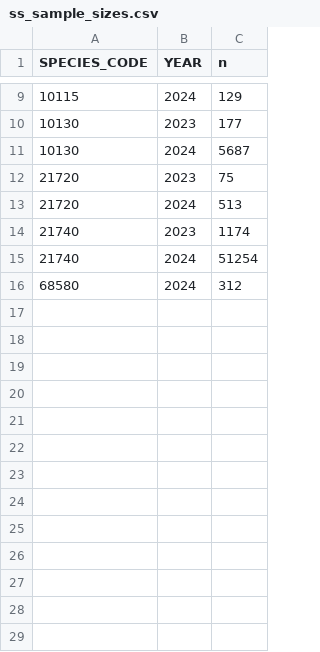
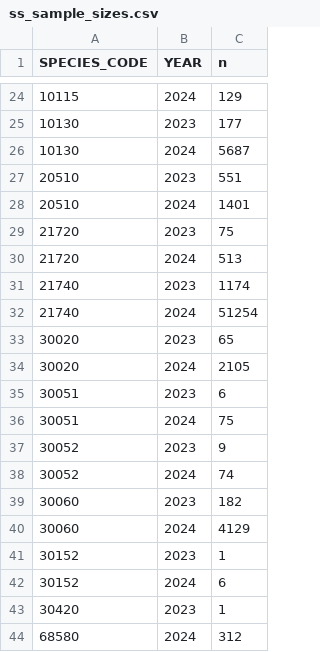
Before and after one commit to sean-rohan-NOAA/sratio, a CSV file: analysis/shelf_slope/plots/ss_sample_sizes.csv, drawn as a sheet; only a part is shown, gaps mark what is left out; the diff covers the shown part only.

```diff
--- a/analysis/shelf_slope/plots/ss_sample_sizes.csv
+++ b/analysis/shelf_slope/plots/ss_sample_sizes.csv
@@ -11,2 +26,4 @@
 10130,2024,5687
+20510,2023,551
+20510,2024,1401
 21720,2023,75
@@ -15,2 +32,13 @@
 21740,2024,51254
+30020,2023,65
+30020,2024,2105
+30051,2023,6
+30051,2024,75
+30052,2023,9
+30052,2024,74
+30060,2023,182
+30060,2024,4129
+30152,2023,1
+30152,2024,6
+30420,2023,1
 68580,2024,312
```
Also changed, not shown: 15 added rows elsewhere in this file, 4 other files.
